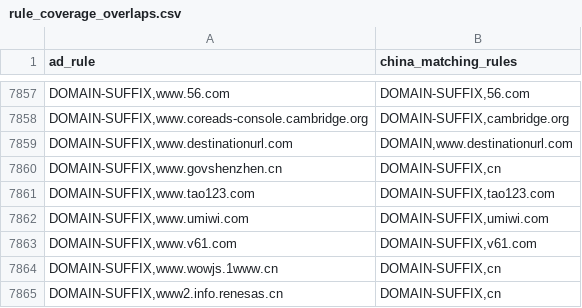
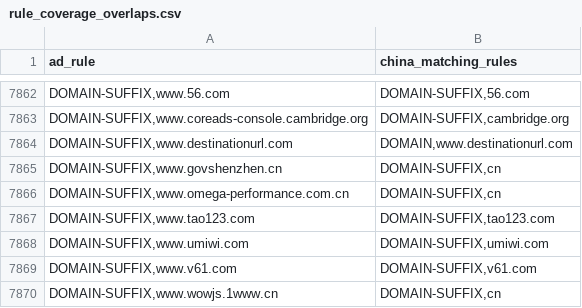
Before and after one commit to master-zen/Net-Link, a CSV file: data/reports/rule_coverage_overlaps.csv, drawn as a sheet; only a part is shown, gaps mark what is left out; the shorter side is filled out with more unchanged rows; the diff covers the shown part only.

```diff
--- a/data/reports/rule_coverage_overlaps.csv
+++ b/data/reports/rule_coverage_overlaps.csv
@@ -7860,2 +7865,3 @@ ad_rule,china_matching_rules
 "DOMAIN-SUFFIX,www.govshenzhen.cn","DOMAIN-SUFFIX,cn"
+"DOMAIN-SUFFIX,www.omega-performance.com.cn","DOMAIN-SUFFIX,cn"
 "DOMAIN-SUFFIX,www.tao123.com","DOMAIN-SUFFIX,tao123.com"
```
Also changed, not shown: 5 added rows elsewhere in this file, 7 other files.
